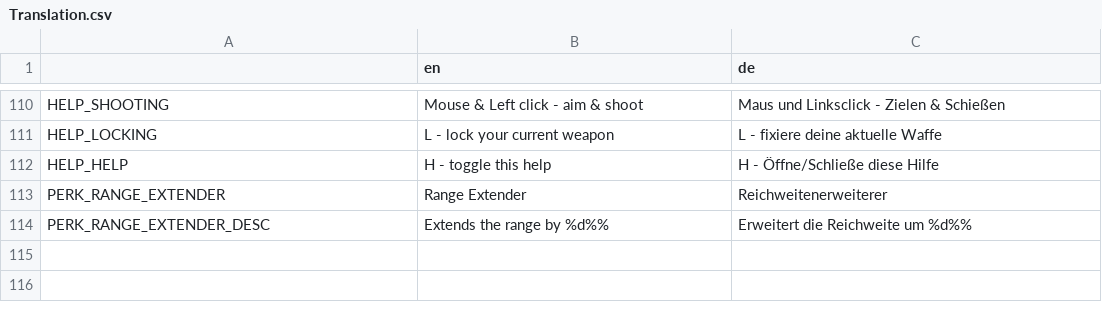
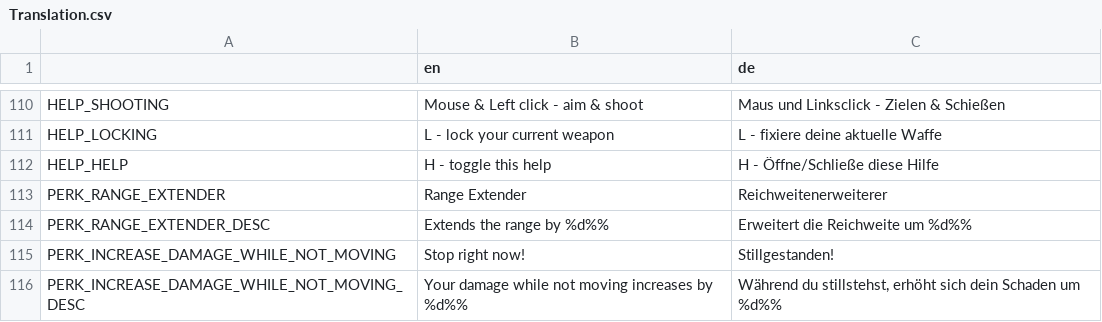
Before and after one commit to hepfnepf/Blutfest, a CSV file: Localization/Translation.csv, drawn as a sheet; only a part is shown, gaps mark what is left out.

Commit message:
- Implemented PerkIncreaseDamageWhileNotMoving (#305)
Solved Issue #268

```diff
--- a/Localization/Translation.csv
+++ b/Localization/Translation.csv
@@ -114 +114,3 @@ PERK_RANGE_EXTENDER,Range Extender,Reichweitenerweiterer
 PERK_RANGE_EXTENDER_DESC,Extends the range by %d%%,Erweitert die Reichweite um %d%%
+PERK_INCREASE_DAMAGE_WHILE_NOT_MOVING,Stop right now!,Stillgestanden!
+PERK_INCREASE_DAMAGE_WHILE_NOT_MOVING_DESC,Your damage while not moving increases by %d%%,"Während du stillstehst, erhöht sich dein Schaden um %d%%"
```
Also changed, not shown: 7 other files.
